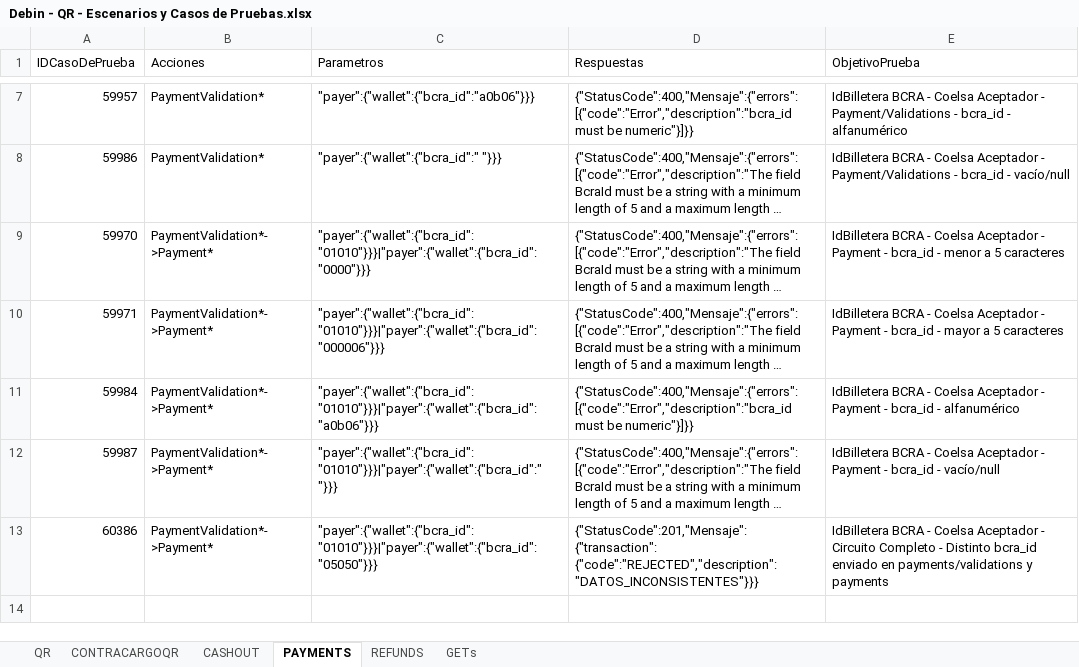
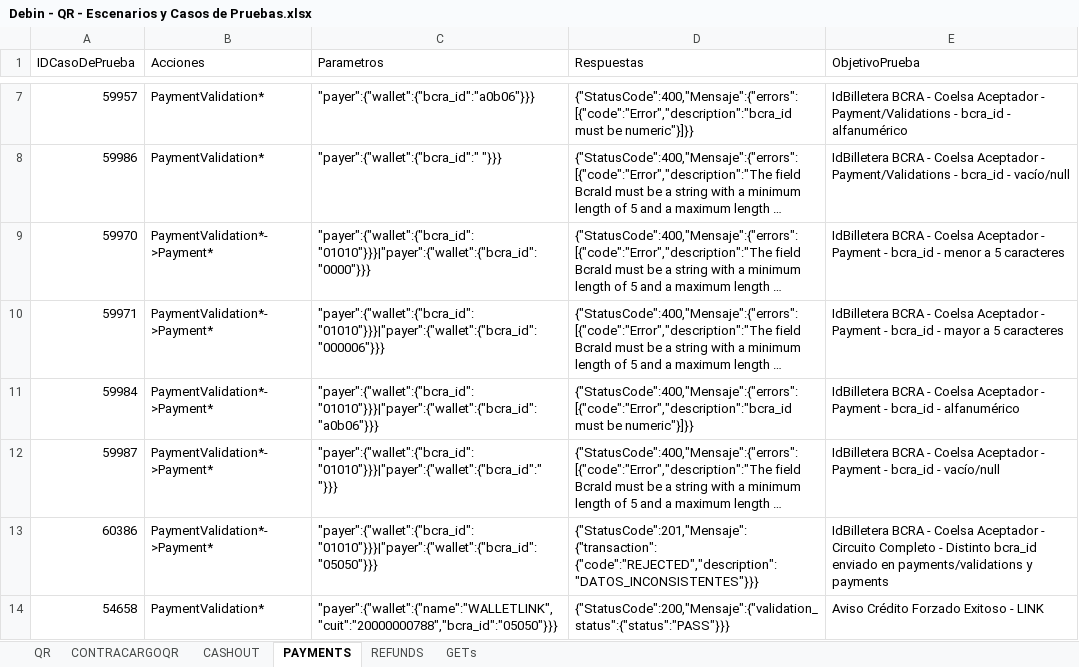
Before and after one commit to lucasacostabosch/Inazuma-Debin, an Excel workbook: Ambiente/Debin - QR - Escenarios y Casos de Pruebas.xlsx, sheet PAYMENTS, drawn as a sheet; only a part is shown, gaps mark what is left out; long unchanged cells end in …; values as stored, in another font and other column widths than the file's, no borders; the diff names each change by its address in the sheet, - before the commit and + after, or states it on an @@ line.

```diff
--- a/Ambiente/Debin - QR - Escenarios y Casos de Pruebas.xlsx (sheet PAYMENTS)
+++ b/Ambiente/Debin - QR - Escenarios y Casos de Pruebas.xlsx (sheet PAYMENTS)
+row 14: 54658 | PaymentValidation* | "payer":{"wallet":{"name":"WALLETLINK","cuit":"20000000788","bcra_id":"05050"}}} | {"StatusCode":200,"Mensaje":{"validation_status":{"status":"PASS"}}} | Aviso Crédito Forzado Exitoso - LINK
```
Also changed, not shown: sheet QR, 3 other files.
